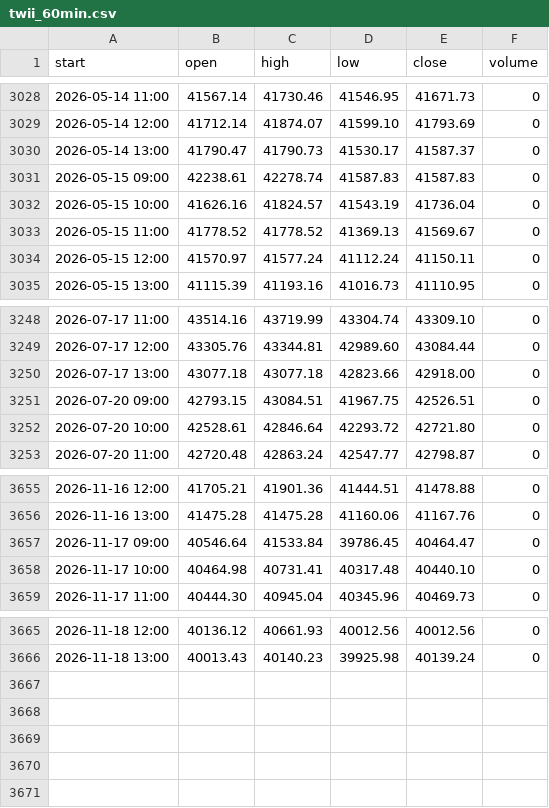
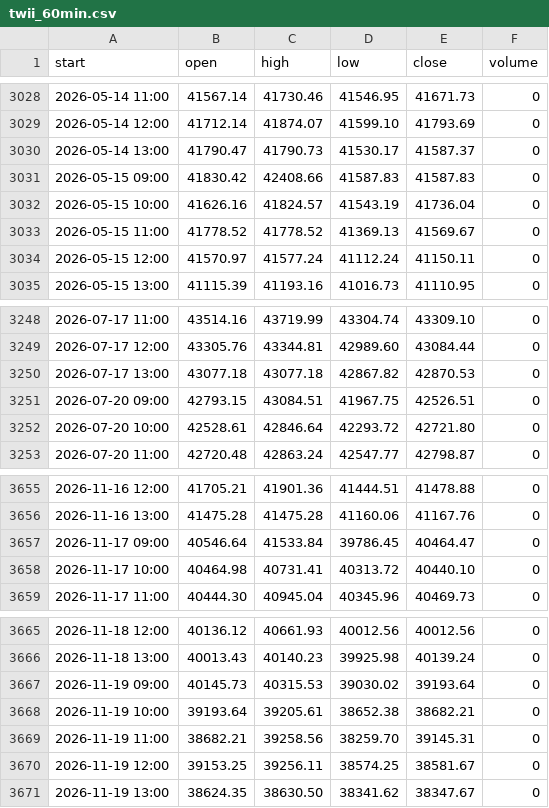
Before and after one commit to asinkk/txo-dashboard, a CSV file: history/twii_60min.csv, drawn as a sheet; only a part is shown, gaps mark what is left out.

```diff
--- a/history/twii_60min.csv
+++ b/history/twii_60min.csv
@@ -3030,3 +3030,3 @@ start,open,high,low,close,volume
 2026-05-14 13:00,41790.47,41790.73,41530.17,41587.37,0
-2026-05-15 09:00,42238.61,42278.74,41587.83,41587.83,0
+2026-05-15 09:00,41830.42,42408.66,41587.83,41587.83,0
 2026-05-15 10:00,41626.16,41824.57,41543.19,41736.04,0
@@ -3249,3 +3249,3 @@ start,open,high,low,close,volume
 2026-07-17 12:00,43305.76,43344.81,42989.60,43084.44,0
-2026-07-17 13:00,43077.18,43077.18,42823.66,42918.00,0
+2026-07-17 13:00,43077.18,43077.18,42867.82,42870.53,0
 2026-07-20 09:00,42793.15,43084.51,41967.75,42526.51,0
@@ -3657,3 +3657,3 @@ start,open,high,low,close,volume
 2026-11-17 09:00,40546.64,41533.84,39786.45,40464.47,0
-2026-11-17 10:00,40464.98,40731.41,40317.48,40440.10,0
+2026-11-17 10:00,40464.98,40731.41,40313.72,40440.10,0
 2026-11-17 11:00,40444.30,40945.04,40345.96,40469.73,0
@@ -3666 +3666,6 @@ start,open,high,low,close,volume
 2026-11-18 13:00,40013.43,40140.23,39925.98,40139.24,0
+2026-11-19 09:00,40145.73,40315.53,39030.02,39193.64,0
+2026-11-19 10:00,39193.64,39205.61,38652.38,38682.21,0
+2026-11-19 11:00,38682.21,39258.56,38259.70,39145.31,0
+2026-11-19 12:00,39153.25,39256.11,38574.25,38581.67,0
+2026-11-19 13:00,38624.35,38630.50,38341.62,38347.67,0
```
Also changed, not shown: history/forward_trades.csv, history/tx_daily.csv, 6 other files.
